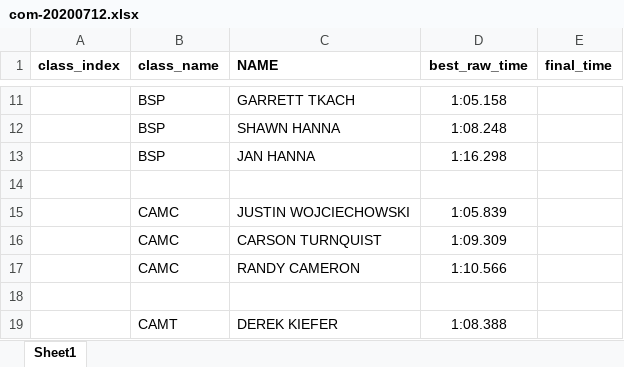
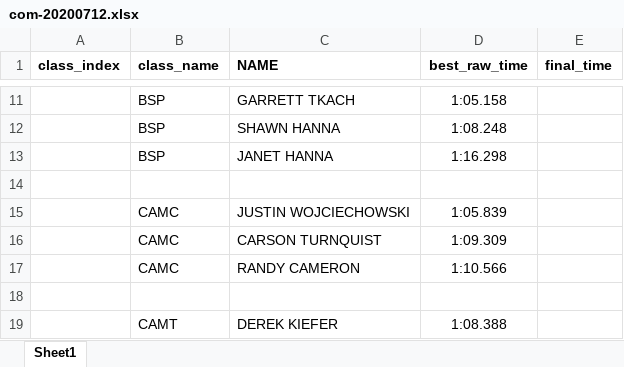
Before and after one commit to TempusShift/macresults, an Excel workbook: 2020/com-20200712.xlsx, sheet Sheet1, drawn as a sheet; only a part is shown, gaps mark what is left out; values as stored, in another font and other column widths than the file's, no borders; the diff names each change by its address in the sheet, - before the commit and + after, or states it on an @@ line.

```diff
--- a/2020/com-20200712.xlsx (sheet Sheet1)
+++ b/2020/com-20200712.xlsx (sheet Sheet1)
-C13 (NAME): JAN HANNA
+C13 (NAME): JANET HANNA
```
Also changed, not shown: 10 other files.
